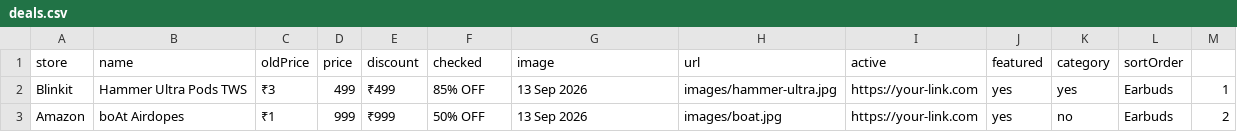
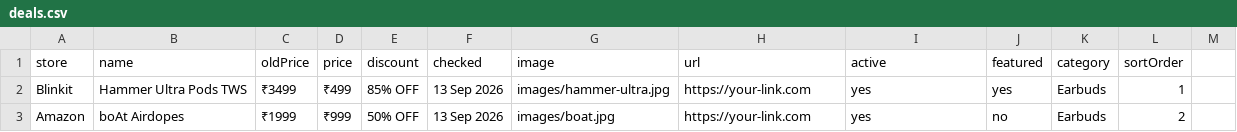
Before and after one commit to jayunboxes/jayunboxes.github.io, a CSV file: deals.csv, drawn as a sheet.

Commit message:
Update deals.csv

```diff
--- a/deals.csv
+++ b/deals.csv
@@ -1,3 +1,3 @@
 "store","name","oldPrice","price","discount","checked","image","url","active","featured","category","sortOrder",""
-"Blinkit","Hammer Ultra Pods TWS","₹3","499","₹499","85% OFF","13 Sep 2026","images/hammer-ultra.jpg","https://your-link.com","yes","yes","Earbuds","1"
-"Amazon","boAt Airdopes","₹1","999","₹999","50% OFF","13 Sep 2026","images/boat.jpg","https://your-link.com","yes","no","Earbuds","2"
+"Blinkit","Hammer Ultra Pods TWS","₹3499","₹499","85% OFF","13 Sep 2026","images/hammer-ultra.jpg","https://your-link.com","yes","yes","Earbuds","1"
+"Amazon","boAt Airdopes","₹1999","₹999","50% OFF","13 Sep 2026","images/boat.jpg","https://your-link.com","yes","no","Earbuds","2"
```
